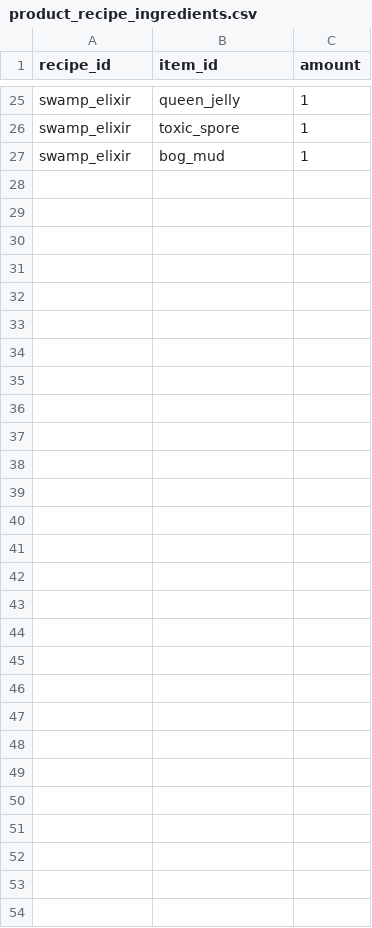
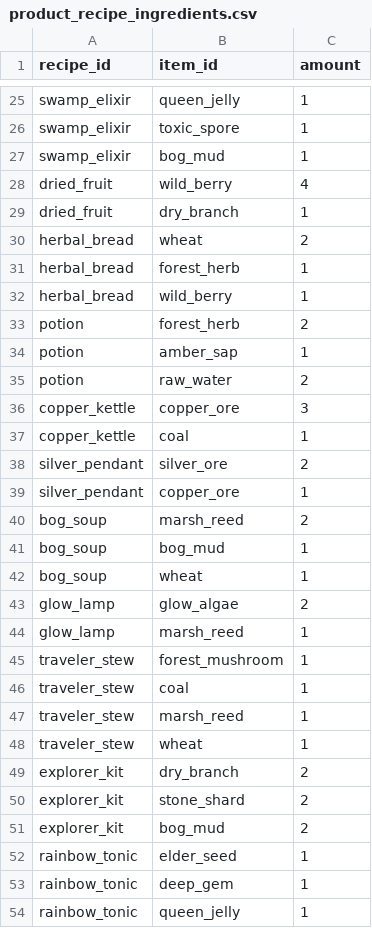
Before and after one commit to mayjohn66-cmd/project222, a CSV file: data/production/product_recipe_ingredients.csv, drawn as a sheet; only a part is shown, gaps mark what is left out; the diff names each change by its address in the sheet, - before the commit and + after, or states it on an @@ line.

```diff
--- a/data/production/product_recipe_ingredients.csv
+++ b/data/production/product_recipe_ingredients.csv
+row 28: dried_fruit | wild_berry | 4
+row 29: dried_fruit | dry_branch | 1
+row 30: herbal_bread | wheat | 2
+row 31: herbal_bread | forest_herb | 1
+row 32: herbal_bread | wild_berry | 1
+row 33: potion | forest_herb | 2
+row 34: potion | amber_sap | 1
+row 35: potion | raw_water | 2
+row 36: copper_kettle | copper_ore | 3
+row 37: copper_kettle | coal | 1
+row 38: silver_pendant | silver_ore | 2
+row 39: silver_pendant | copper_ore | 1
+row 40: bog_soup | marsh_reed | 2
+row 41: bog_soup | bog_mud | 1
+row 42: bog_soup | wheat | 1
+row 43: glow_lamp | glow_algae | 2
+row 44: glow_lamp | marsh_reed | 1
+row 45: traveler_stew | forest_mushroom | 1
+row 46: traveler_stew | coal | 1
+row 47: traveler_stew | marsh_reed | 1
+row 48: traveler_stew | wheat | 1
+row 49: explorer_kit | dry_branch | 2
+row 50: explorer_kit | stone_shard | 2
+row 51: explorer_kit | bog_mud | 2
+row 52: rainbow_tonic | elder_seed | 1
+row 53: rainbow_tonic | deep_gem | 1
+row 54: rainbow_tonic | queen_jelly | 1
```
Also changed, not shown: data/core/items.csv, data/expedition/expedition_loot.csv, 4 other files.
